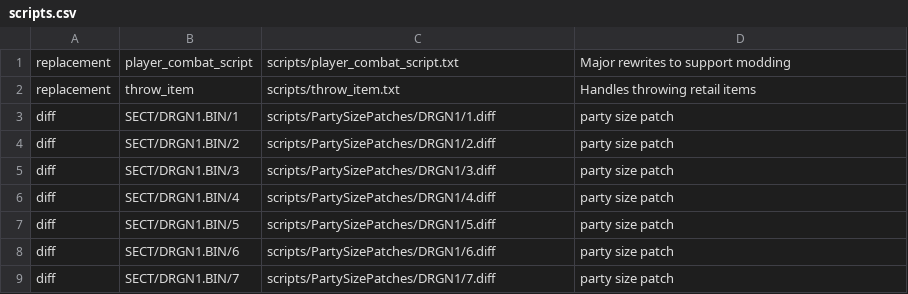
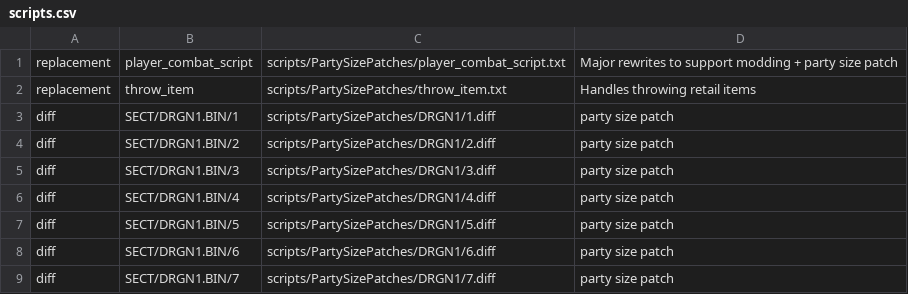
Before and after one commit to Grey-Mad/LoD_SC_party_uncapped, a CSV file: patches/scripts.csv, drawn as a sheet; only a part is shown.

Commit message:
Player combat script replacement with increased party size

```diff
--- a/patches/scripts.csv
+++ b/patches/scripts.csv
@@ -1,3 +1,3 @@
-replacement,player_combat_script,scripts/player_combat_script.txt,"Major rewrites to support modding"
-replacement,throw_item,scripts/throw_item.txt,"Handles throwing retail items"
+replacement,player_combat_script,scripts/PartySizePatches/player_combat_script.txt,"Major rewrites to support modding + party size patch"
+replacement,throw_item,scripts/PartySizePatches/throw_item.txt,"Handles throwing retail items"
 diff,SECT/DRGN1.BIN/1,scripts/PartySizePatches/DRGN1/1.diff,"party size patch"
```
Also changed, not shown: 4 other files.
